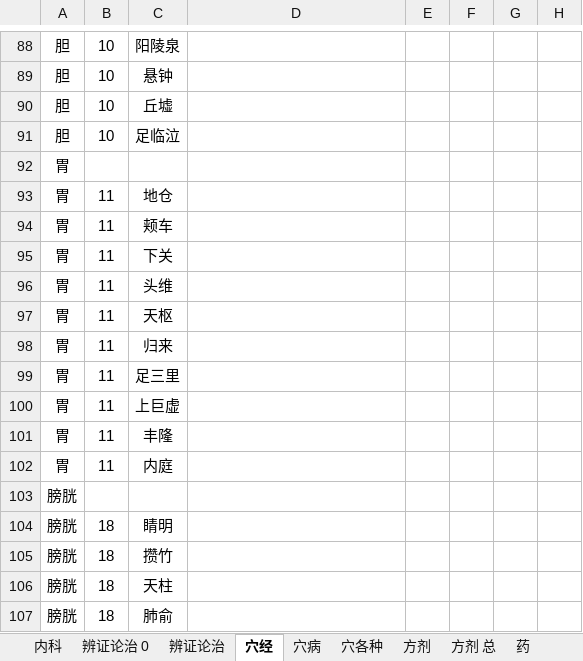
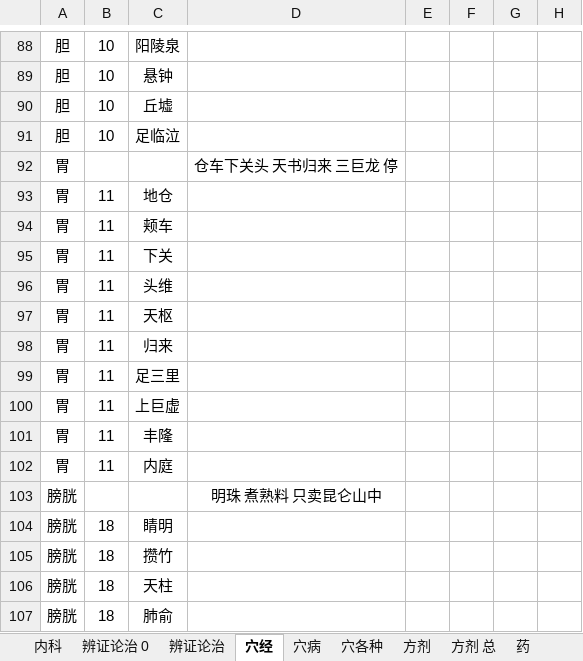
Before and after one commit to Flame57/yikao, an Excel workbook: 整理.xlsx, sheet 穴经, drawn as a sheet; only a part is shown, gaps mark what is left out; values as stored, in another font and other column widths than the file's, no borders; the diff names each change by its address in the sheet, - before the commit and + after, or states it on an @@ line.

Commit message:
Update 整理.xlsx

```diff
--- a/整理.xlsx (sheet 穴经)
+++ b/整理.xlsx (sheet 穴经)
-D92: (empty)
+D92: 仓车下关头 天书归来 三巨龙 停
-D103: (empty)
+D103: 明珠 煮熟料 只卖昆仑山中
```
